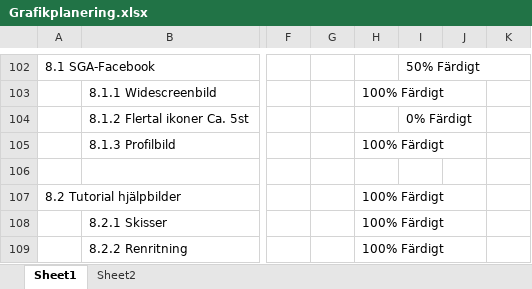
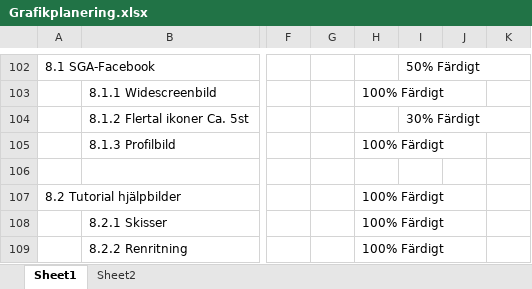
Before and after one commit to Dahlqvist/Spelprojekt1, an Excel workbook: Grafik/Planering/Grafikplanering.xlsx, sheet Sheet1, drawn as a sheet; only a part is shown, gaps mark what is left out; values as stored, in another font and other column widths than the file's, no cell formats; the diff covers the shown part only; the diff names each change by its address in the sheet, - before the commit and + after, or states it on an @@ line.

```diff
--- a/Grafik/Planering/Grafikplanering.xlsx (sheet Sheet1)
+++ b/Grafik/Planering/Grafikplanering.xlsx (sheet Sheet1)
-I104: 0% Färdigt
+I104: 30% Färdigt
```
Also changed, not shown: 7 edited cells elsewhere in this sheet, cell formats.
